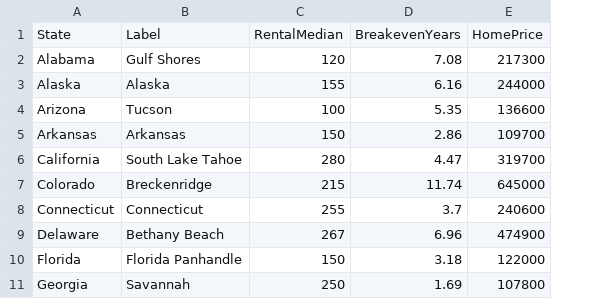
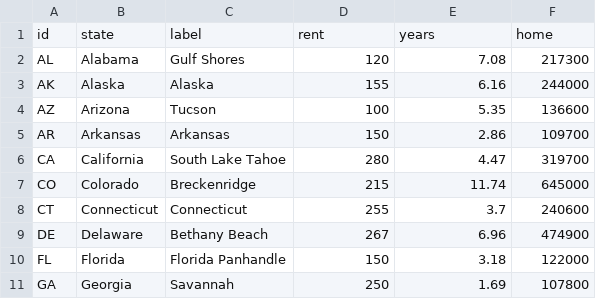
Before and after one commit to DwellableData/dwellabledata.github.io, a TSV file: purchase-to-profit/statemediandata.tsv, drawn as a sheet; only a part is shown; removed rows and columns are numbered as before the commit, all else as after; the diff names each change by its address in the sheet, - before the commit and + after, or states it on an @@ line.

```diff
--- a/purchase-to-profit/statemediandata.tsv
+++ b/purchase-to-profit/statemediandata.tsv
+column A, rows 2-11: AL | AK | AZ | AR | CA | CO | CT | DE | FL | GA
-row 1: State | Label | RentalMedian | BreakevenYears | HomePrice
+row 1: id | state | label | rent | years | home
```
Also changed, not shown: 1 other file.
